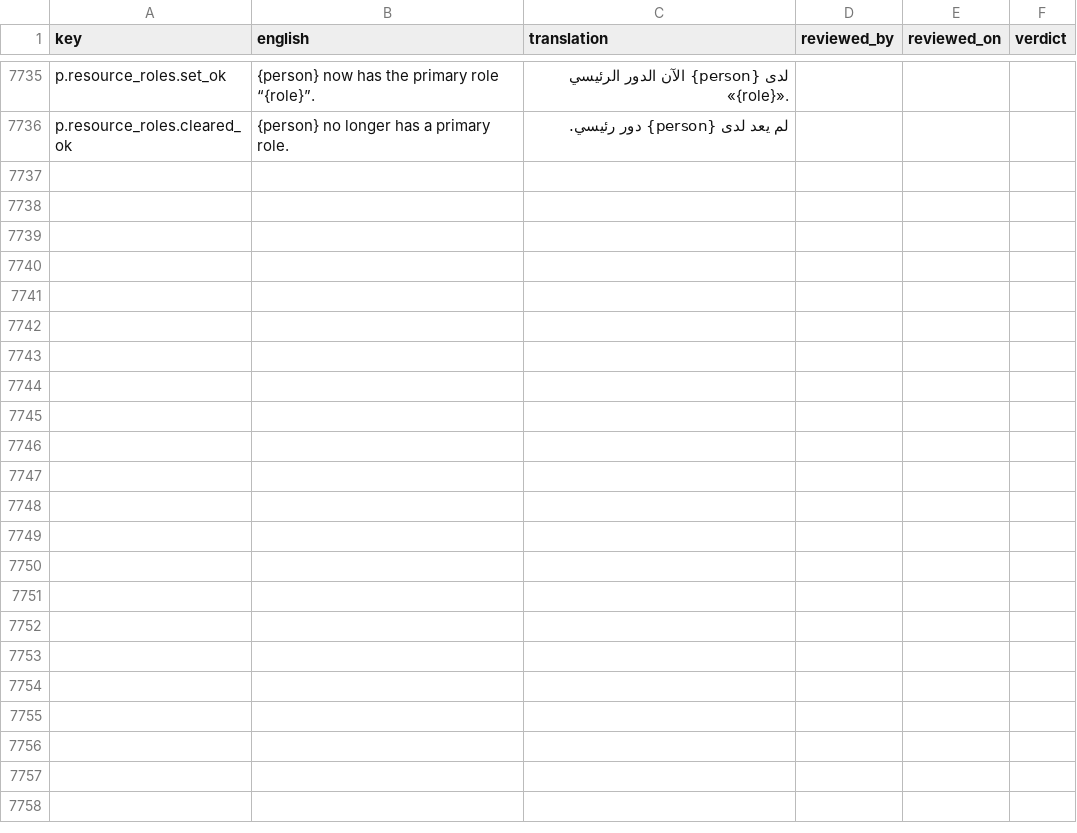
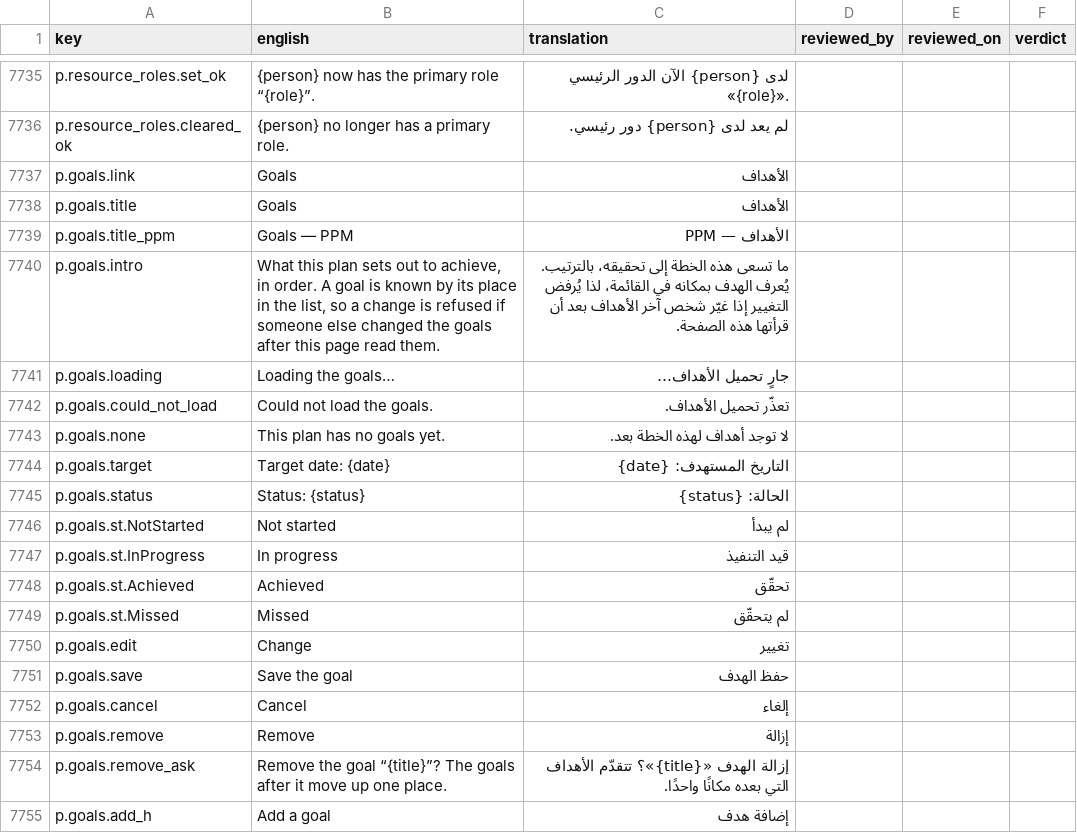
Before and after one commit to project-portfolio-management/project-portfolio-management, a CSV file: governance/translation-reviews/ar-001.csv, drawn as a sheet; only a part is shown, gaps mark what is left out; the diff covers the shown part only; the diff names each change by its address in the sheet, - before the commit and + after, or states it on an @@ line.

```diff
--- a/governance/translation-reviews/ar-001.csv
+++ b/governance/translation-reviews/ar-001.csv
+row 7737: p.goals.link | Goals | الأهداف
+row 7738: p.goals.title | Goals | الأهداف
+row 7739: p.goals.title_ppm | Goals — PPM | الأهداف — PPM
+row 7740: p.goals.intro | What this plan sets out to achieve, in order. A goal is known by its place in the list, so a change is refused if someone else changed the goals after this page read them. | ما تسعى هذه الخطة إلى تحقيقه، بالترتيب. يُعرف الهدف بمكانه في القائمة، لذا يُرفض التغيير إذا غيّر شخص آخر الأهداف بعد أن قرأتها هذه الصفحة.
+row 7741: p.goals.loading | Loading the goals… | جارٍ تحميل الأهداف…
+row 7742: p.goals.could_not_load | Could not load the goals. | تعذّر تحميل الأهداف.
+row 7743: p.goals.none | This plan has no goals yet. | لا توجد أهداف لهذه الخطة بعد.
+row 7744: p.goals.target | Target date: {date} | التاريخ المستهدف: {date}
+row 7745: p.goals.status | Status: {status} | الحالة: {status}
+row 7746: p.goals.st.NotStarted | Not started | لم يبدأ
+row 7747: p.goals.st.InProgress | In progress | قيد التنفيذ
+row 7748: p.goals.st.Achieved | Achieved | تحقّق
+row 7749: p.goals.st.Missed | Missed | لم يتحقّق
+row 7750: p.goals.edit | Change | تغيير
+row 7751: p.goals.save | Save the goal | حفظ الهدف
+row 7752: p.goals.cancel | Cancel | إلغاء
+row 7753: p.goals.remove | Remove | إزالة
+row 7754: p.goals.remove_ask | Remove the goal “{title}”? The goals after it move up one place. | إزالة الهدف «{title}»؟ تتقدّم الأهداف التي بعده مكانًا واحدًا.
+row 7755: p.goals.add_h | Add a goal | إضافة هدف
```
Also changed, not shown: 20 added rows elsewhere in this file, governance/translation-reviews/de-001.csv, governance/translation-reviews/ja-001.csv, 45 other files.
